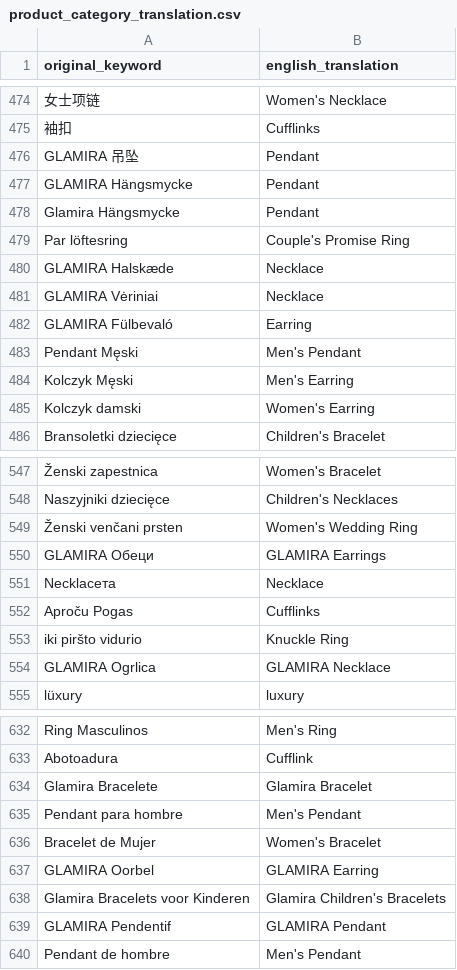
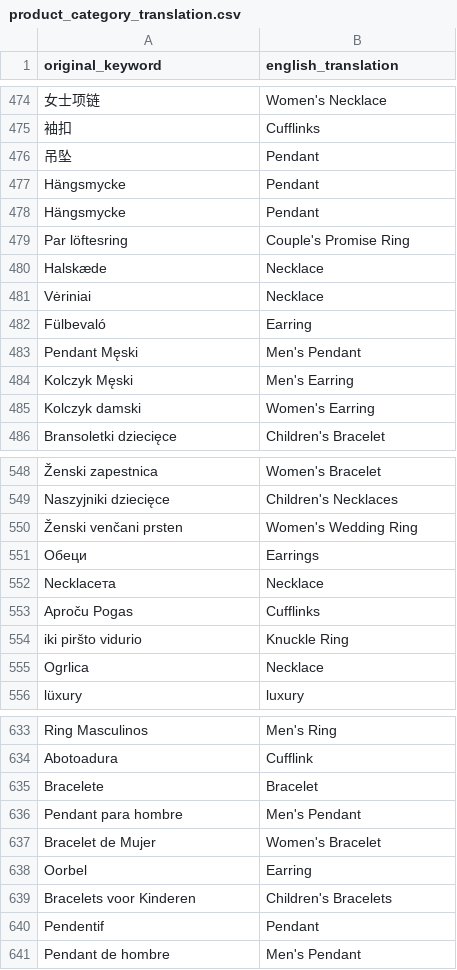
Before and after one commit to hung230903/cloud_batching_ecommerce_data_pipieline, a CSV file: transform/glamira_dbt/seeds/product_category_translation.csv, drawn as a sheet; only a part is shown, gaps mark what is left out; removed rows and columns are numbered as before the commit, all else as after; the diff covers the shown part only; the diff names each change by its address in the sheet, - before the commit and + after, or states it on an @@ line.

```diff
--- a/transform/glamira_dbt/seeds/product_category_translation.csv
+++ b/transform/glamira_dbt/seeds/product_category_translation.csv
-A476 (original_keyword): GLAMIRA 吊坠
+A476 (original_keyword): 吊坠
-A477 (original_keyword): GLAMIRA Hängsmycke
+A477 (original_keyword): Hängsmycke
-A478 (original_keyword): Glamira Hängsmycke
+A478 (original_keyword): Hängsmycke
-A480 (original_keyword): GLAMIRA Halskæde
+A480 (original_keyword): Halskæde
-A481 (original_keyword): GLAMIRA Vėriniai
+A481 (original_keyword): Vėriniai
-A482 (original_keyword): GLAMIRA Fülbevaló
+A482 (original_keyword): Fülbevaló
-row 550: GLAMIRA Обеци | GLAMIRA Earrings
+row 551: Обеци | Earrings
-row 554: GLAMIRA Ogrlica | GLAMIRA Necklace
+row 555: Ogrlica | Necklace
-row 634: Glamira Bracelete | Glamira Bracelet
+row 635: Bracelete | Bracelet
-row 637: GLAMIRA Oorbel | GLAMIRA Earring
-row 638: Glamira Bracelets voor Kinderen | Glamira Children's Bracelets
-row 639: GLAMIRA Pendentif | GLAMIRA Pendant
+row 638: Oorbel | Earring
+row 639: Bracelets voor Kinderen | Children's Bracelets
+row 640: Pendentif | Pendant
```
Also changed, not shown: 2 added rows, 1 removed row and 17 edited cells elsewhere in this file, 22 other files.
